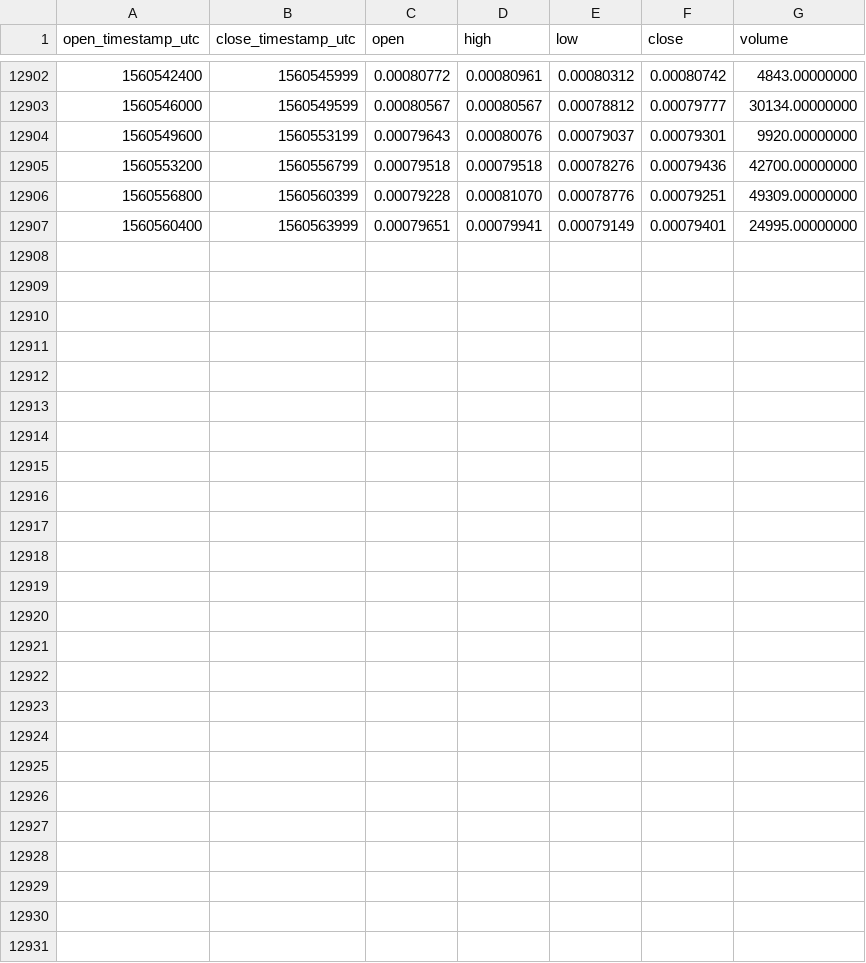
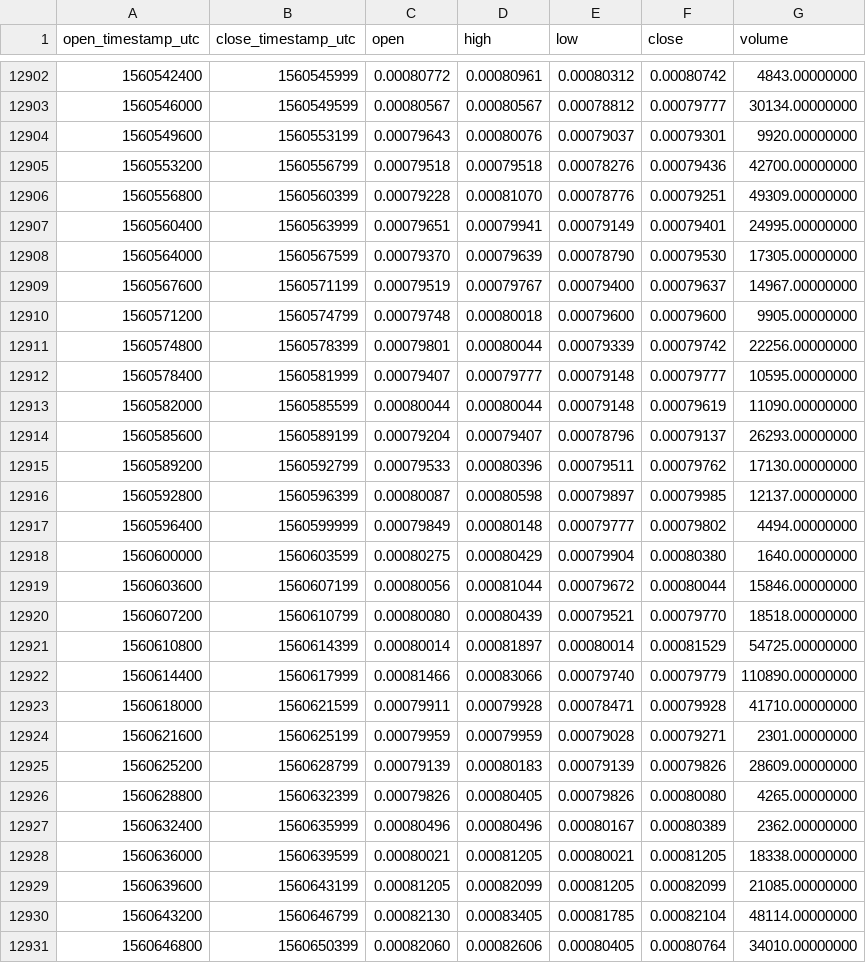
Before and after one commit to cryptobigbro/binance-ELFETH, a CSV file: binance-ELFETH-1h.csv, drawn as a sheet; only a part is shown, gaps mark what is left out.

Commit message:
Update OHLCV data.

```diff
--- a/binance-ELFETH-1h.csv
+++ b/binance-ELFETH-1h.csv
@@ -12907 +12907,25 @@ open_timestamp_utc,close_timestamp_utc,open,high,low,close,volume
 1560560400,1560563999,0.00079651,0.00079941,0.00079149,0.00079401,24995.00000000
+1560564000,1560567599,0.00079370,0.00079639,0.00078790,0.00079530,17305.00000000
+1560567600,1560571199,0.00079519,0.00079767,0.00079400,0.00079637,14967.00000000
+1560571200,1560574799,0.00079748,0.00080018,0.00079600,0.00079600,9905.00000000
+1560574800,1560578399,0.00079801,0.00080044,0.00079339,0.00079742,22256.00000000
+1560578400,1560581999,0.00079407,0.00079777,0.00079148,0.00079777,10595.00000000
+1560582000,1560585599,0.00080044,0.00080044,0.00079148,0.00079619,11090.00000000
+1560585600,1560589199,0.00079204,0.00079407,0.00078796,0.00079137,26293.00000000
+1560589200,1560592799,0.00079533,0.00080396,0.00079511,0.00079762,17130.00000000
+1560592800,1560596399,0.00080087,0.00080598,0.00079897,0.00079985,12137.00000000
+1560596400,1560599999,0.00079849,0.00080148,0.00079777,0.00079802,4494.00000000
+1560600000,1560603599,0.00080275,0.00080429,0.00079904,0.00080380,1640.00000000
+1560603600,1560607199,0.00080056,0.00081044,0.00079672,0.00080044,15846.00000000
+1560607200,1560610799,0.00080080,0.00080439,0.00079521,0.00079770,18518.00000000
+1560610800,1560614399,0.00080014,0.00081897,0.00080014,0.00081529,54725.00000000
+1560614400,1560617999,0.00081466,0.00083066,0.00079740,0.00079779,110890.00000000
+1560618000,1560621599,0.00079911,0.00079928,0.00078471,0.00079928,41710.00000000
+1560621600,1560625199,0.00079959,0.00079959,0.00079028,0.00079271,2301.00000000
+1560625200,1560628799,0.00079139,0.00080183,0.00079139,0.00079826,28609.00000000
+1560628800,1560632399,0.00079826,0.00080405,0.00079826,0.00080080,4265.00000000
+1560632400,1560635999,0.00080496,0.00080496,0.00080167,0.00080389,2362.00000000
+1560636000,1560639599,0.00080021,0.00081205,0.00080021,0.00081205,18338.00000000
+1560639600,1560643199,0.00081205,0.00082099,0.00081205,0.00082099,21085.00000000
+1560643200,1560646799,0.00082130,0.00083405,0.00081785,0.00082104,48114.00000000
+1560646800,1560650399,0.00082060,0.00082606,0.00080405,0.00080764,34010.00000000
```
Also changed, not shown: binance-ELFETH-1d.csv.
